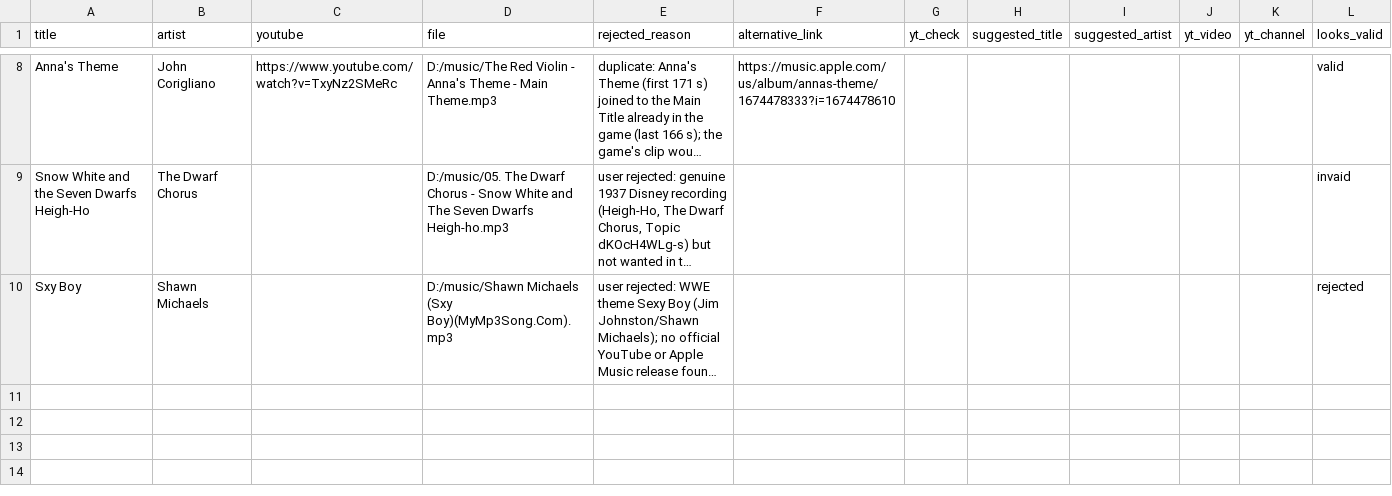
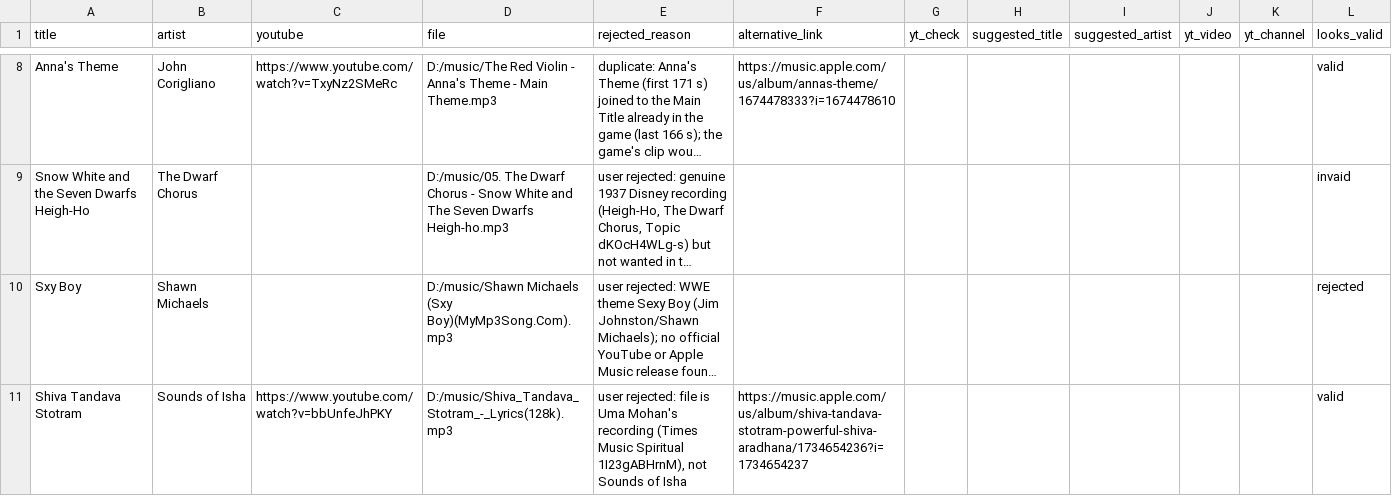
Before and after one commit to 1218Anubhavmishra/StemGuess, a CSV file: server/scripts/hits_rejected.csv, drawn as a sheet; only a part is shown, gaps mark what is left out; long unchanged cells end in …; the diff names each change by its address in the sheet, - before the commit and + after, or states it on an @@ line.

```diff
--- a/server/scripts/hits_rejected.csv
+++ b/server/scripts/hits_rejected.csv
+row 11: Shiva Tandava Stotram | Sounds of Isha | https://www.youtube.com/watch?v=bbUnfeJhPKY | D:/music/Shiva_Tandava_Stotram_-_Lyrics(128k).mp3 | user rejected: file is Uma Mohan's recording (Times Music Spiritual 1I23gABHrnM), not Sounds of Isha | https://music.apple.com/us/album/shiva-tandava-stotram-powerful-shiva-aradhana/1734654236?i=1734654237 |  |  |  |  |  | valid
```
